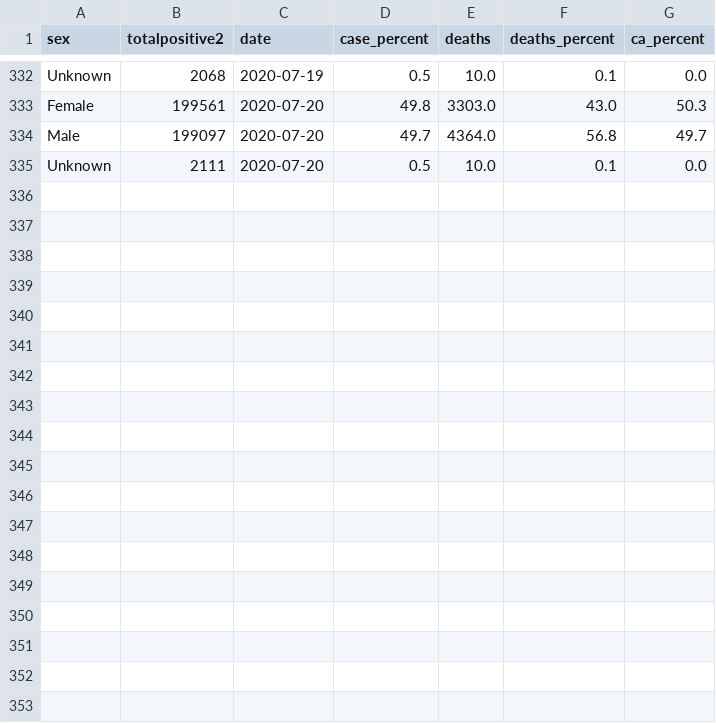
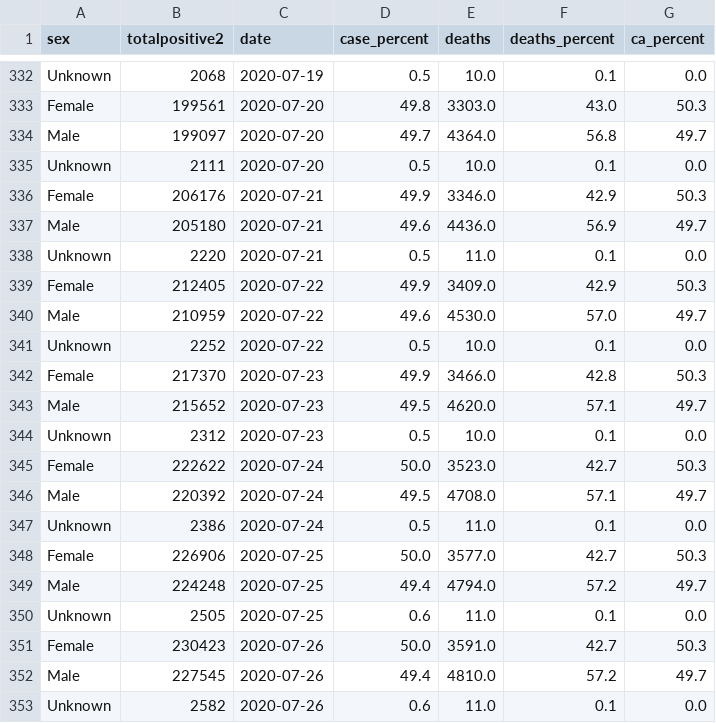
Before and after one commit to dennistrinh/covid, a CSV file: csv_files/case_demographics_sex.csv, drawn as a sheet; only a part is shown, gaps mark what is left out; the diff names each change by its address in the sheet, - before the commit and + after, or states it on an @@ line.

```diff
--- a/csv_files/case_demographics_sex.csv
+++ b/csv_files/case_demographics_sex.csv
+row 336: Female | 206176 | 2020-07-21 | 49.9 | 3346.0 | 42.9 | 50.3
+row 337: Male | 205180 | 2020-07-21 | 49.6 | 4436.0 | 56.9 | 49.7
+row 338: Unknown | 2220 | 2020-07-21 | 0.5 | 11.0 | 0.1 | 0.0
+row 339: Female | 212405 | 2020-07-22 | 49.9 | 3409.0 | 42.9 | 50.3
+row 340: Male | 210959 | 2020-07-22 | 49.6 | 4530.0 | 57.0 | 49.7
+row 341: Unknown | 2252 | 2020-07-22 | 0.5 | 10.0 | 0.1 | 0.0
+row 342: Female | 217370 | 2020-07-23 | 49.9 | 3466.0 | 42.8 | 50.3
+row 343: Male | 215652 | 2020-07-23 | 49.5 | 4620.0 | 57.1 | 49.7
+row 344: Unknown | 2312 | 2020-07-23 | 0.5 | 10.0 | 0.1 | 0.0
+row 345: Female | 222622 | 2020-07-24 | 50.0 | 3523.0 | 42.7 | 50.3
+row 346: Male | 220392 | 2020-07-24 | 49.5 | 4708.0 | 57.1 | 49.7
+row 347: Unknown | 2386 | 2020-07-24 | 0.5 | 11.0 | 0.1 | 0.0
+row 348: Female | 226906 | 2020-07-25 | 50.0 | 3577.0 | 42.7 | 50.3
+row 349: Male | 224248 | 2020-07-25 | 49.4 | 4794.0 | 57.2 | 49.7
+row 350: Unknown | 2505 | 2020-07-25 | 0.6 | 11.0 | 0.1 | 0.0
+row 351: Female | 230423 | 2020-07-26 | 50.0 | 3591.0 | 42.7 | 50.3
+row 352: Male | 227545 | 2020-07-26 | 49.4 | 4810.0 | 57.2 | 49.7
+row 353: Unknown | 2582 | 2020-07-26 | 0.6 | 11.0 | 0.1 | 0.0
```
Also changed, not shown: csv_files/case_demographics_age.csv, csv_files/case_demographics_ethnicity.csv, 2 other files.
